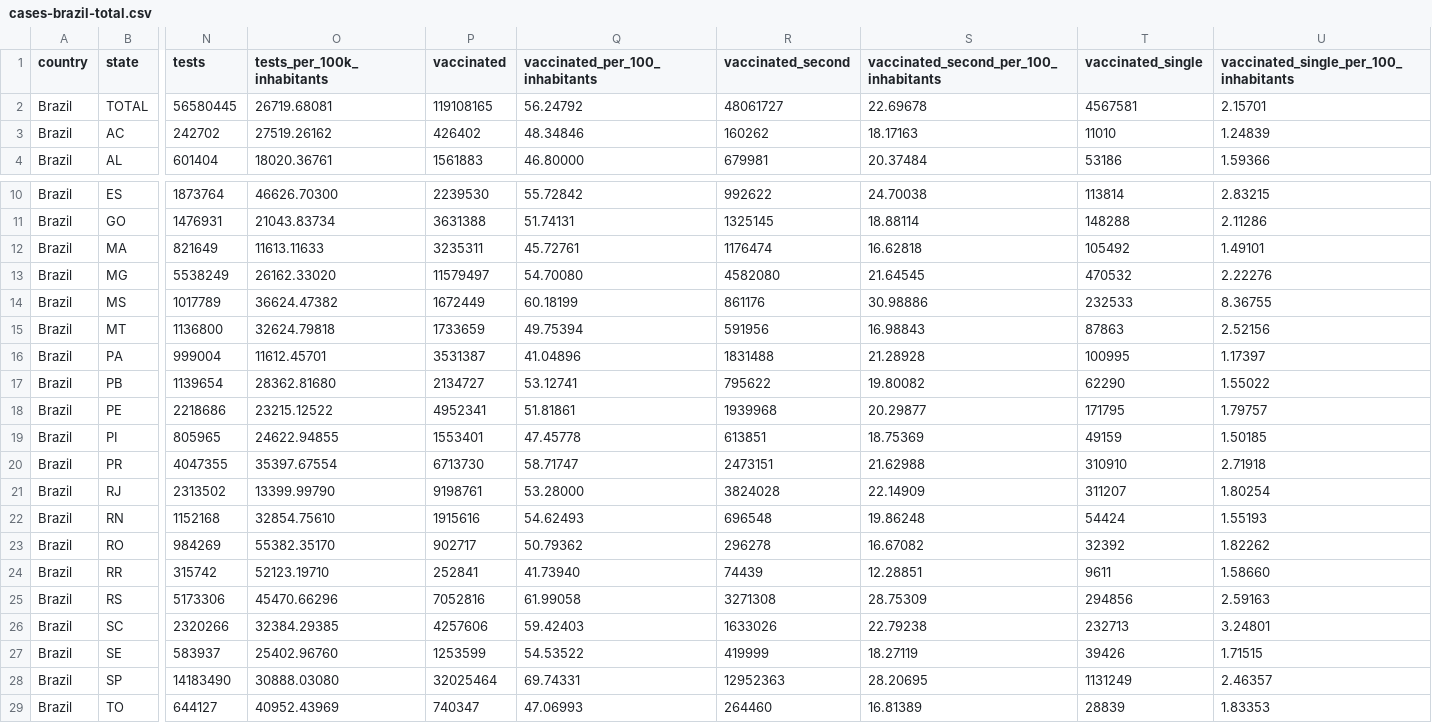
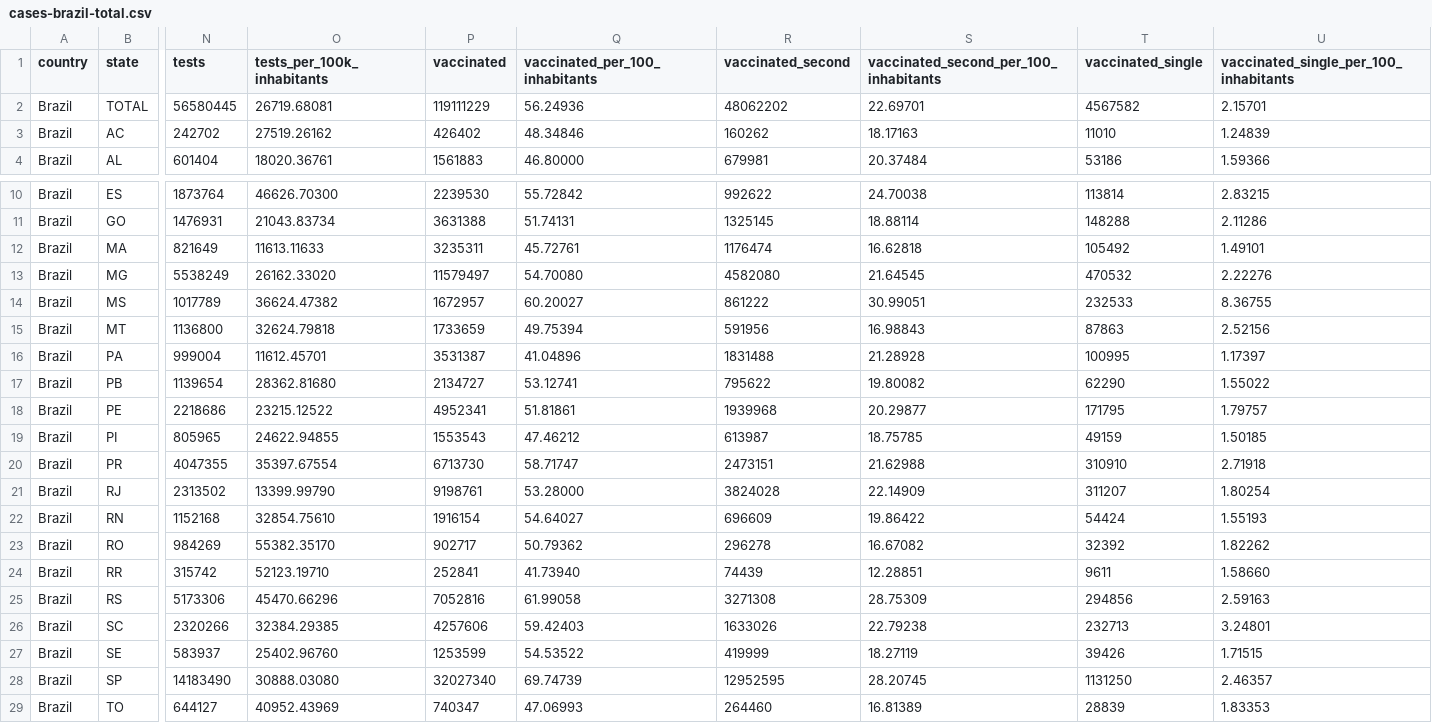
Before and after one commit to araguaci/covid19br, a CSV file: cases-brazil-total.csv, drawn as a sheet; only a part is shown, gaps mark what is left out; the diff names each change by its address in the sheet, - before the commit and + after, or states it on an @@ line.

```diff
--- a/cases-brazil-total.csv
+++ b/cases-brazil-total.csv
-P2 (vaccinated): 119108165
+P2 (vaccinated): 119111229
-Q2 (vaccinated_per_100_inhabitants): 56.24792
+Q2 (vaccinated_per_100_inhabitants): 56.24936
-R2 (vaccinated_second): 48061727
+R2 (vaccinated_second): 48062202
-S2: 22.69678
+S2: 22.69701
-T2 (vaccinated_single): 4567581
+T2 (vaccinated_single): 4567582
-P14 (vaccinated): 1672449
+P14 (vaccinated): 1672957
-Q14 (vaccinated_per_100_inhabitants): 60.18199
+Q14 (vaccinated_per_100_inhabitants): 60.20027
-R14 (vaccinated_second): 861176
+R14 (vaccinated_second): 861222
-S14: 30.98886
+S14: 30.99051
-P19 (vaccinated): 1553401
+P19 (vaccinated): 1553543
-Q19 (vaccinated_per_100_inhabitants): 47.45778
+Q19 (vaccinated_per_100_inhabitants): 47.46212
-R19 (vaccinated_second): 613851
+R19 (vaccinated_second): 613987
-S19: 18.75369
+S19: 18.75785
-P22 (vaccinated): 1915616
+P22 (vaccinated): 1916154
-Q22 (vaccinated_per_100_inhabitants): 54.62493
+Q22 (vaccinated_per_100_inhabitants): 54.64027
-R22 (vaccinated_second): 696548
+R22 (vaccinated_second): 696609
-S22: 19.86248
+S22: 19.86422
-P28 (vaccinated): 32025464
+P28 (vaccinated): 32027340
-Q28 (vaccinated_per_100_inhabitants): 69.74331
+Q28 (vaccinated_per_100_inhabitants): 69.74739
-R28 (vaccinated_second): 12952363
+R28 (vaccinated_second): 12952595
-S28: 28.20695
+S28: 28.20745
-T28 (vaccinated_single): 1131249
+T28 (vaccinated_single): 1131250
```
Also changed, not shown: 1 other file.
